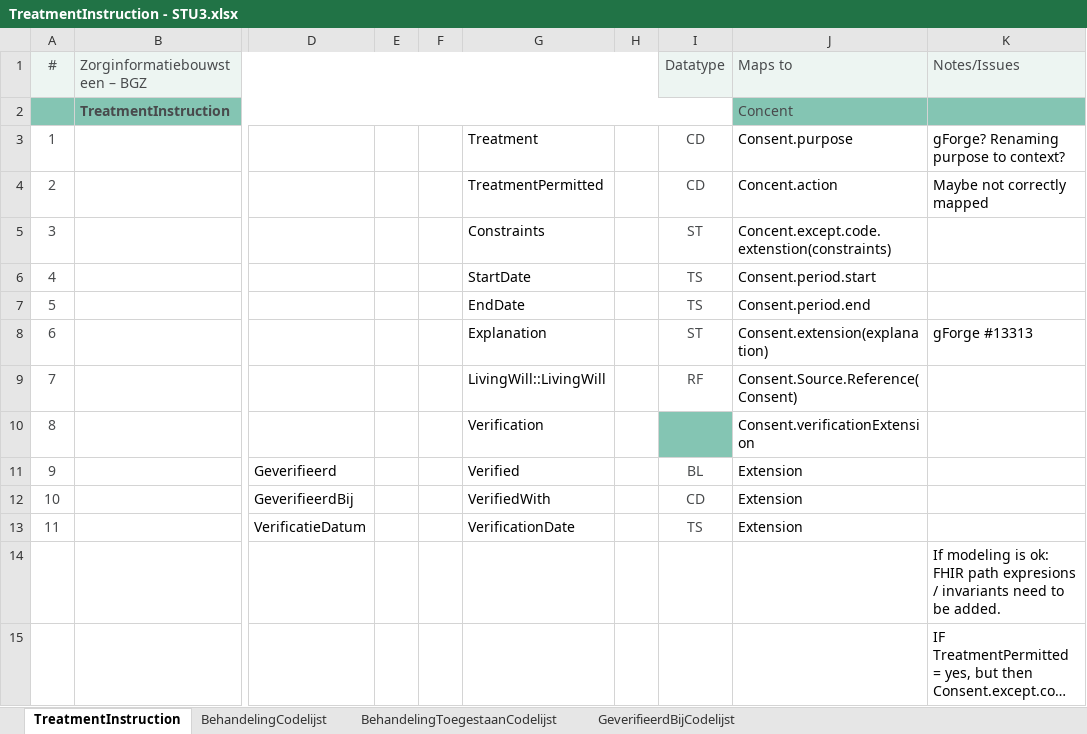
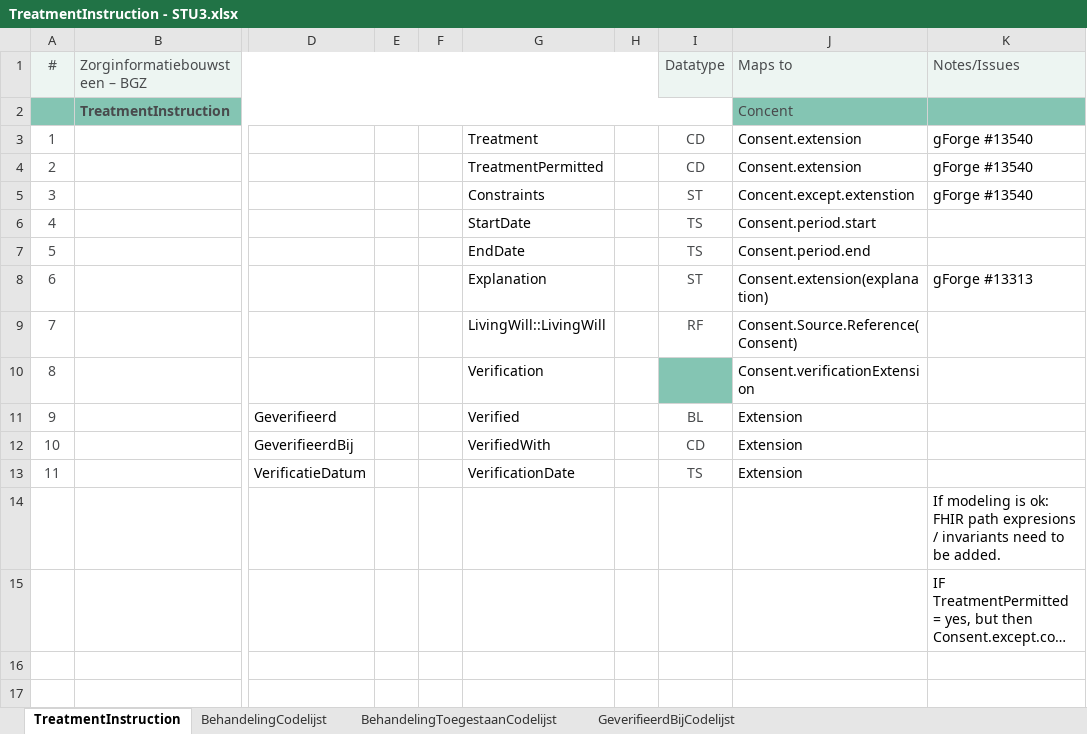
Before and after one commit to Nictiz/Nictiz-STU3, an Excel workbook: Mappings/TreatmentInstruction - STU3.xlsx, sheet TreatmentInstruction, drawn as a sheet; only a part is shown, gaps mark what is left out; long unchanged cells end in …; values as stored, in another font and other column widths than the file's, no borders; the diff names each change by its address in the sheet, - before the commit and + after, or states it on an @@ line.

Commit message:
Updated TreatmentInstruction. Three ZIB concepts are now made to extensions.

```diff
--- a/Mappings/TreatmentInstruction - STU3.xlsx (sheet TreatmentInstruction)
+++ b/Mappings/TreatmentInstruction - STU3.xlsx (sheet TreatmentInstruction)
-J3: Consent.purpose
+J3: Consent.extension
-K3: gForge? Renaming purpose to context?
+K3: gForge #13540
-J4: Concent.action
+J4: Consent.extension
-K4: Maybe not correctly mapped
+K4: gForge #13540
-J5: Concent.except.code.extenstion(constraints)
+J5: Concent.except.extenstion
-K5: (empty)
+K5: gForge #13540
```
Also changed, not shown: 4 other files.
